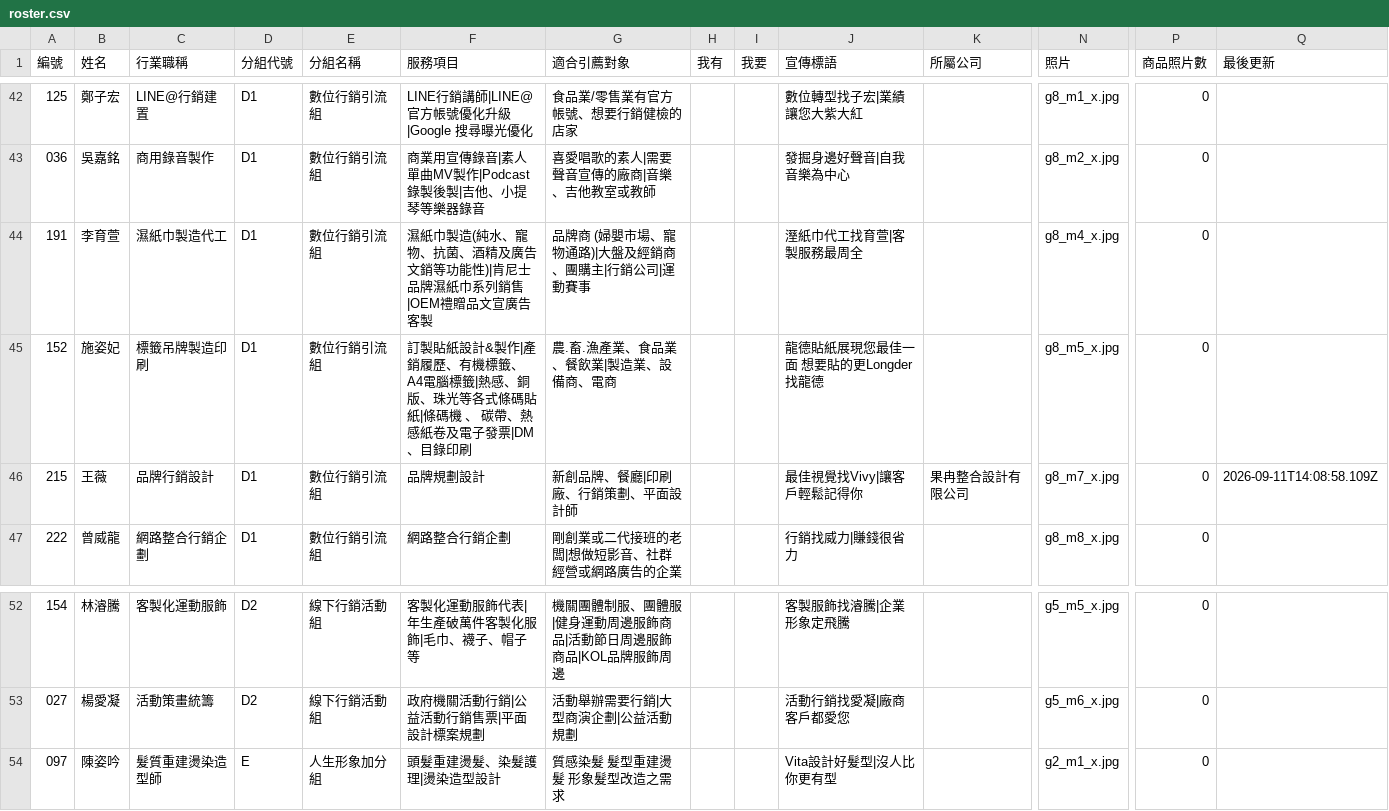
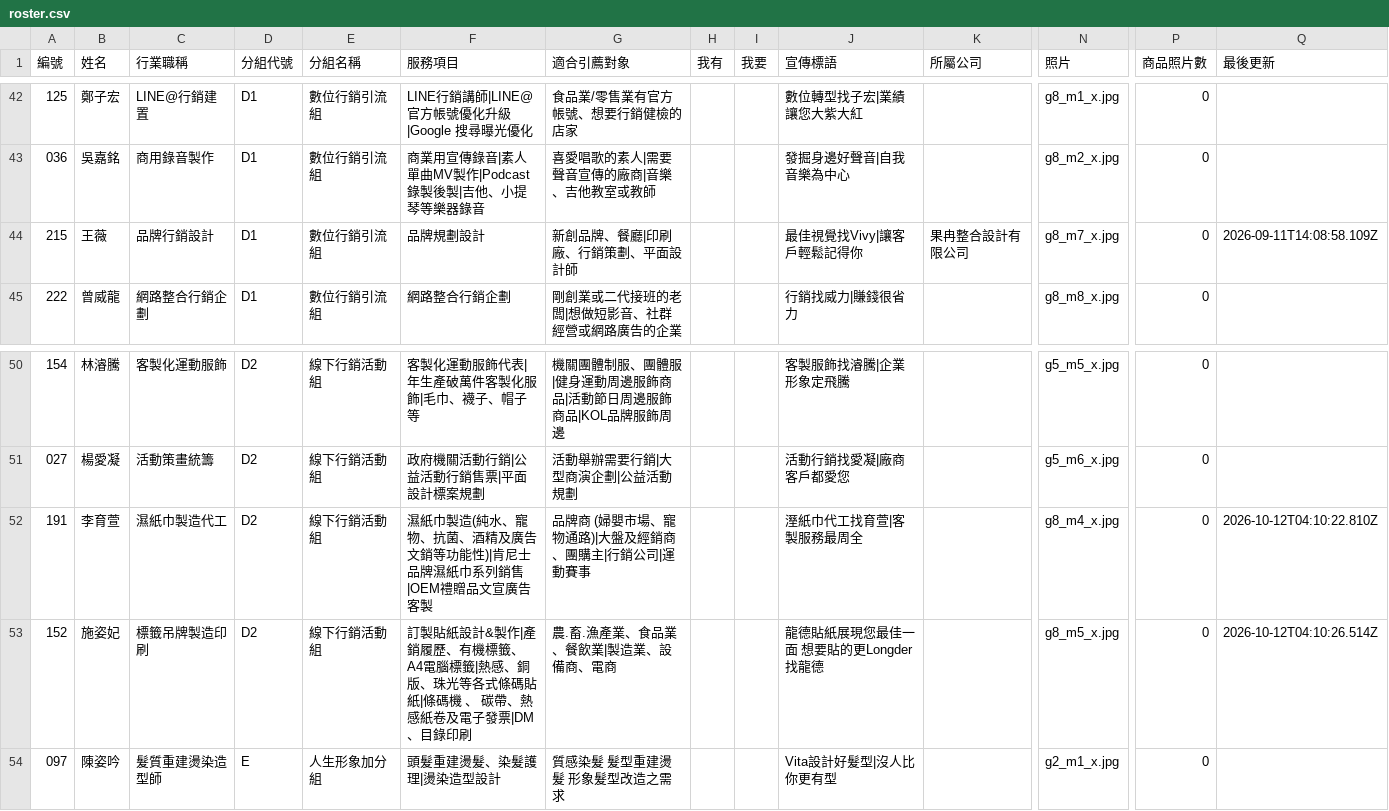
Before and after one commit to IvanZhong085/member-directory, a CSV file: roster.csv, drawn as a sheet; only a part is shown, gaps mark what is left out; removed rows and columns are numbered as before the commit, all else as after; rows hold the shown columns only; the diff names each change by its address in the sheet, - before the commit and + after, or states it on an @@ line.

```diff
--- a/roster.csv
+++ b/roster.csv
-row 44: 191 | 李育萱 | 濕紙巾製造代工 | D1 | 數位行銷引流組 | 濕紙巾製造(純水、寵物、抗菌、酒精及廣告文銷等功能性)|肯尼士品牌濕紙巾系列銷售|OEM禮贈品文宣廣告客製 | 品牌商 (婦嬰市場、寵物通路)|大盤及經銷商、團購主|行銷公司|運動賽事 |  |  | 溼紙巾代工找育萱|客製服務最周全 |  | g8_m4_x.jpg | 0
-row 45: 152 | 施姿妃 | 標籤吊牌製造印刷 | D1 | 數位行銷引流組 | 訂製貼紙設計&製作|產銷履歷、有機標籤、A4電腦標籤|熱感、銅版、珠光等各式條碼貼紙|條碼機 、 碳帶、熱感紙卷及電子發票|DM、目錄印刷 | 農.畜.漁產業、食品業、餐飲業|製造業、設備商、電商 |  |  | 龍德貼紙展現您最佳一面 想要貼的更Longder 找龍德 |  | g8_m5_x.jpg | 0
+row 52: 191 | 李育萱 | 濕紙巾製造代工 | D2 | 線下行銷活動組 | 濕紙巾製造(純水、寵物、抗菌、酒精及廣告文銷等功能性)|肯尼士品牌濕紙巾系列銷售|OEM禮贈品文宣廣告客製 | 品牌商 (婦嬰市場、寵物通路)|大盤及經銷商、團購主|行銷公司|運動賽事 |  |  | 溼紙巾代工找育萱|客製服務最周全 |  | g8_m4_x.jpg | 0 | 2026-10-12T04:10:22.810Z
+row 53: 152 | 施姿妃 | 標籤吊牌製造印刷 | D2 | 線下行銷活動組 | 訂製貼紙設計&製作|產銷履歷、有機標籤、A4電腦標籤|熱感、銅版、珠光等各式條碼貼紙|條碼機 、 碳帶、熱感紙卷及電子發票|DM、目錄印刷 | 農.畜.漁產業、食品業、餐飲業|製造業、設備商、電商 |  |  | 龍德貼紙展現您最佳一面 想要貼的更Longder 找龍德 |  | g8_m5_x.jpg | 0 | 2026-10-12T04:10:26.514Z
```
Also changed, not shown: 8 other files.
